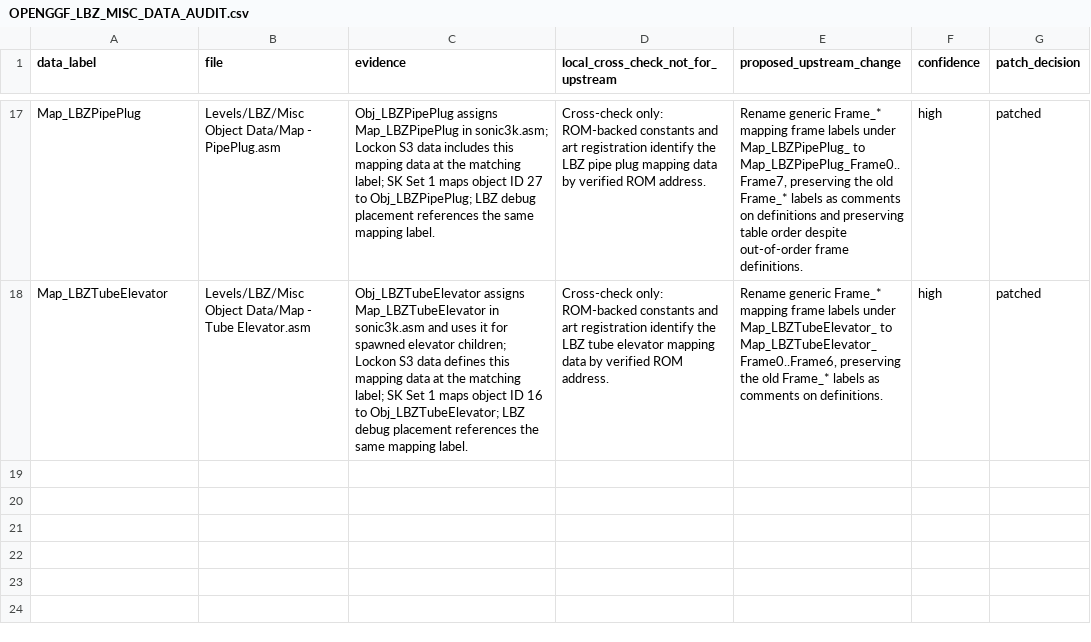
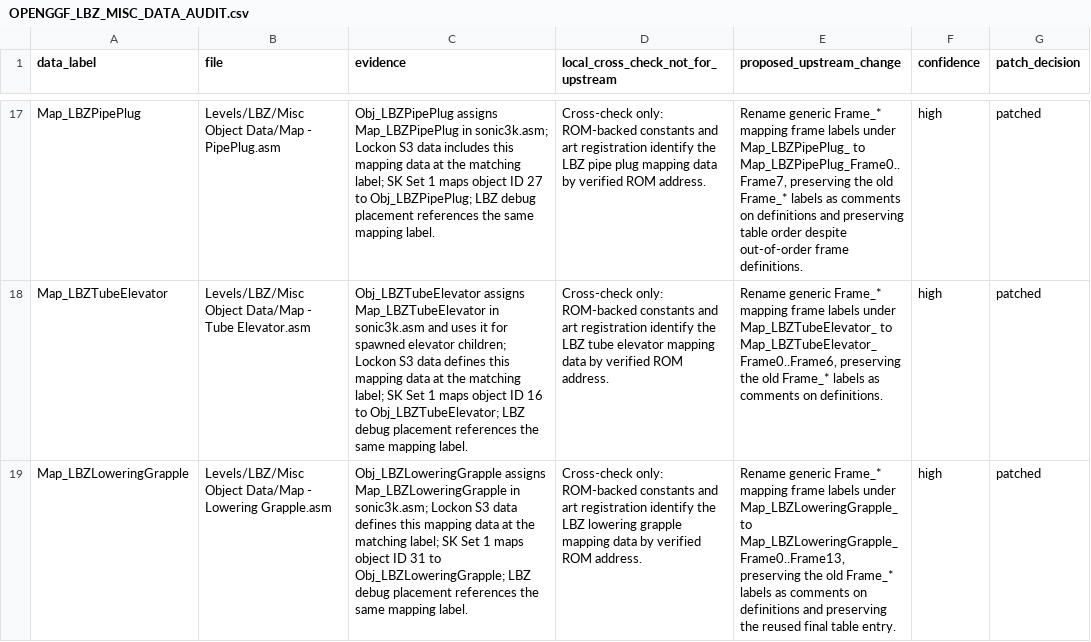
Before and after one commit to raiscan/skdisasm, a CSV file: OPENGGF_LBZ_MISC_DATA_AUDIT.csv, drawn as a sheet; only a part is shown, gaps mark what is left out; the diff names each change by its address in the sheet, - before the commit and + after, or states it on an @@ line.

Commit message:
docs: label LBZ lowering grapple map frames

```diff
--- a/OPENGGF_LBZ_MISC_DATA_AUDIT.csv
+++ b/OPENGGF_LBZ_MISC_DATA_AUDIT.csv
+row 19: Map_LBZLoweringGrapple | Levels/LBZ/Misc Object Data/Map - Lowering Grapple.asm | Obj_LBZLoweringGrapple assigns Map_LBZLoweringGrapple in sonic3k.asm; Lockon S3 data defines this mapping data at the matching label; SK Set 1 maps object ID 31 to Obj_LBZLoweringGrapple; LBZ debug placement references the same mapping label. | Cross-check only: ROM-backed constants and art registration identify the LBZ lowering grapple mapping data by verified ROM address. | Rename generic Frame_* mapping frame labels under Map_LBZLoweringGrapple_ to Map_LBZLoweringGrapple_Frame0..Frame13, preserving the old Frame_* labels as comments on definitions and preserving the reused final table entry. | high | patched
```
Also changed, not shown: 1 other file.
